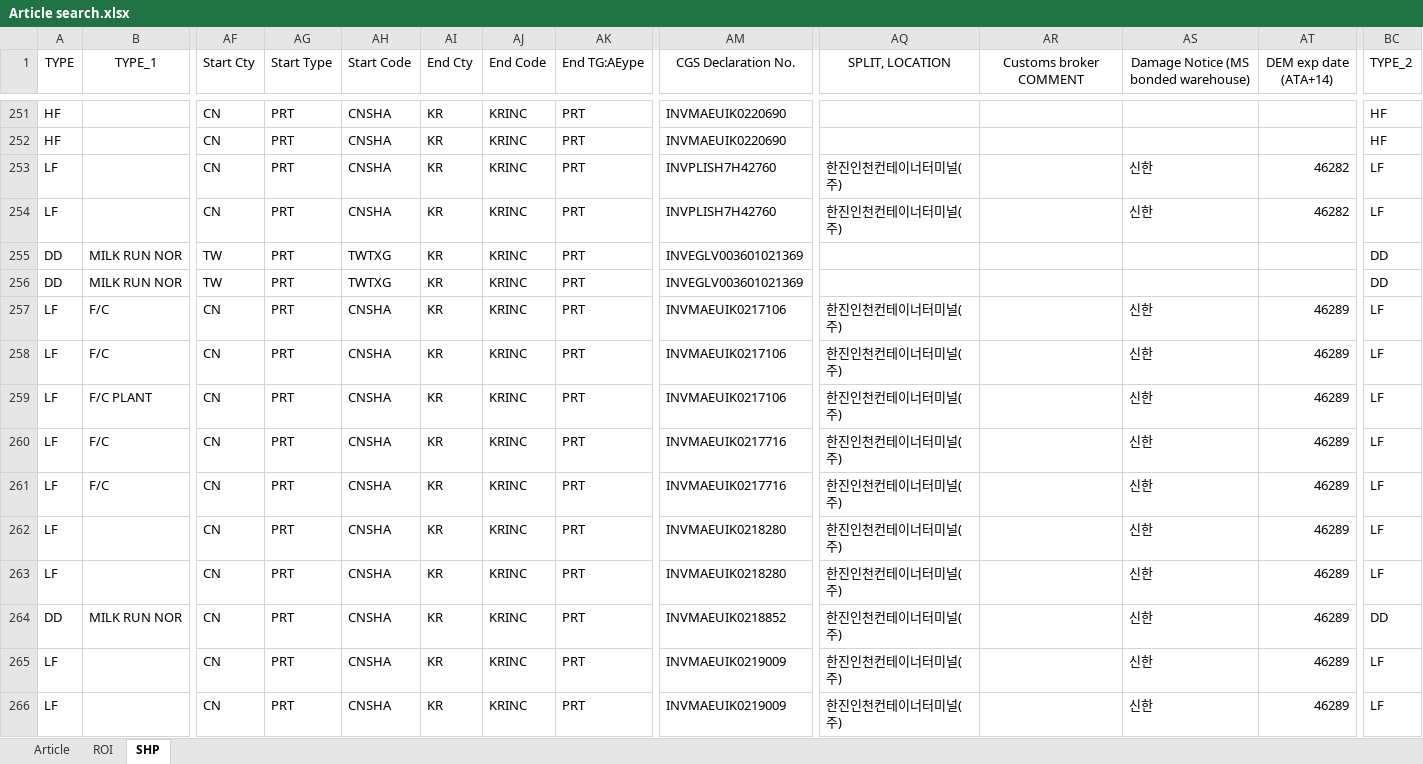
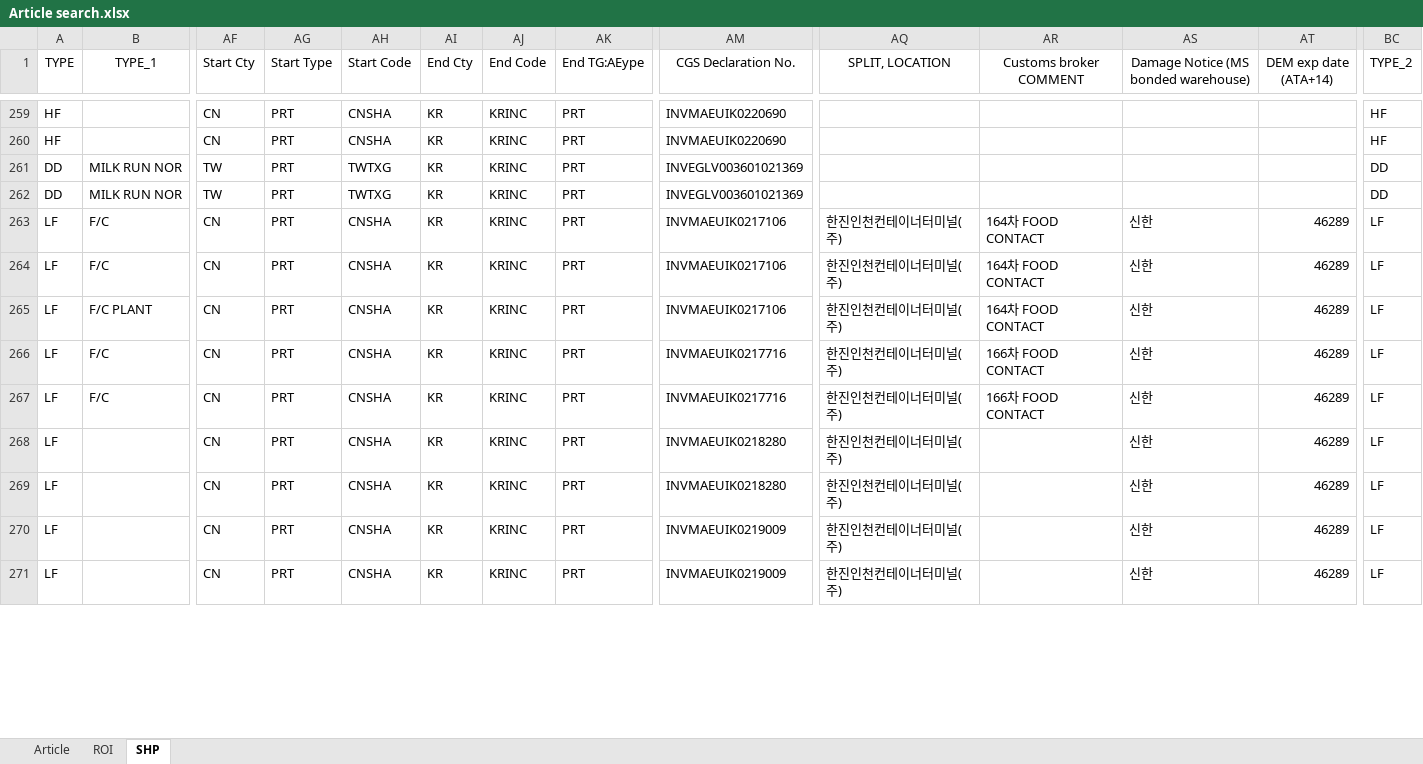
Before and after one commit to STO726/GOODS_Arrival, an Excel workbook: Article search.xlsx, sheet SHP, drawn as a sheet; only a part is shown, gaps mark what is left out; values as stored, in another font and other column widths than the file's, no borders; conditional formats and table styles not drawn; removed rows and columns are numbered as before the commit, all else as after; rows hold the shown columns only; the diff covers the shown part only; the diff names each change by its address in the sheet, - before the commit and + after, or states it on an @@ line.

```diff
--- a/Article search.xlsx (sheet SHP)
+++ b/Article search.xlsx (sheet SHP)
-row 253: LF |  | CN | PRT | CNSHA | KR | KRINC | PRT | INVPLISH7H42760 | 한진인천컨테이너터미널(주) |  | 신한 | 46282 | LF
-row 254: LF |  | CN | PRT | CNSHA | KR | KRINC | PRT | INVPLISH7H42760 | 한진인천컨테이너터미널(주) |  | 신한 | 46282 | LF
-AR263:AR265 (Customs broker COMMENT): (empty)
+AR263:AR265 (Customs broker COMMENT): 164차 FOOD CONTACT
-AR266:AR267 (Customs broker COMMENT): (empty)
+AR266:AR267 (Customs broker COMMENT): 166차 FOOD CONTACT
-row 264: DD | MILK RUN NOR | CN | PRT | CNSHA | KR | KRINC | PRT | INVMAEUIK0218852 | 한진인천컨테이너터미널(주) |  | 신한 | 46289 | DD
```
Also changed, not shown: 8 added rows, 4 removed rows and 46 edited cells elsewhere in this sheet, sheet ROI, formulas that keep their value.
